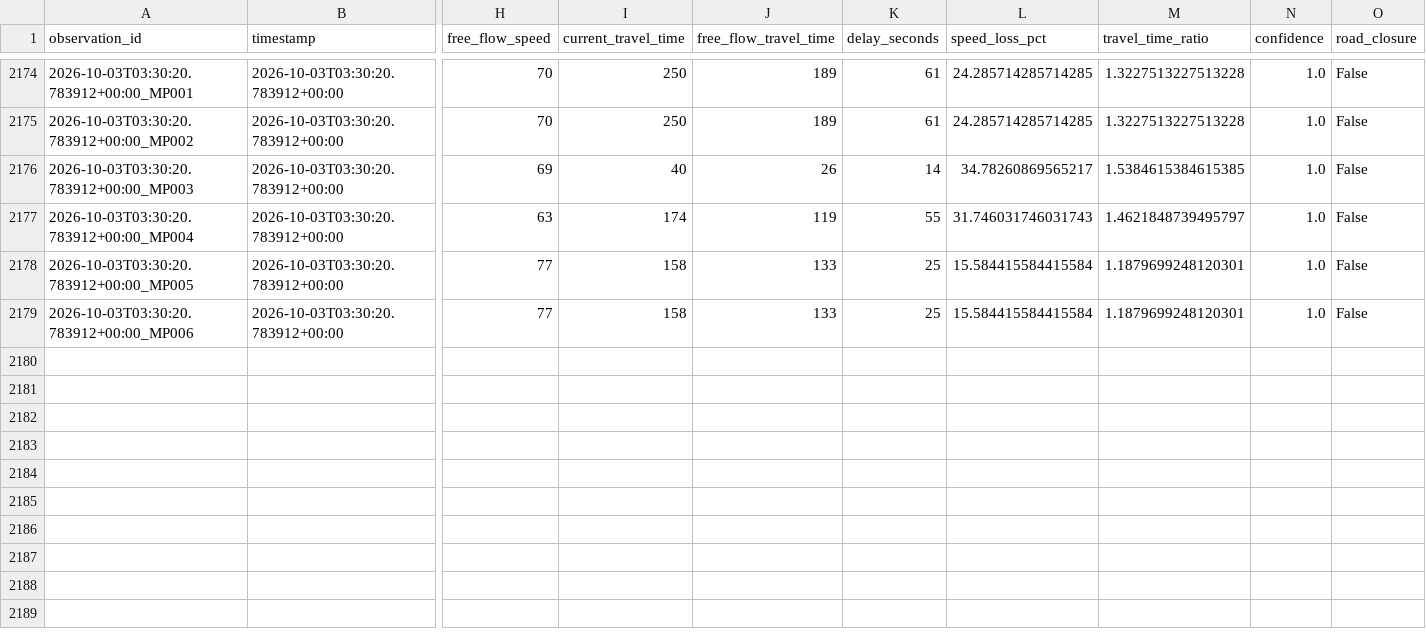
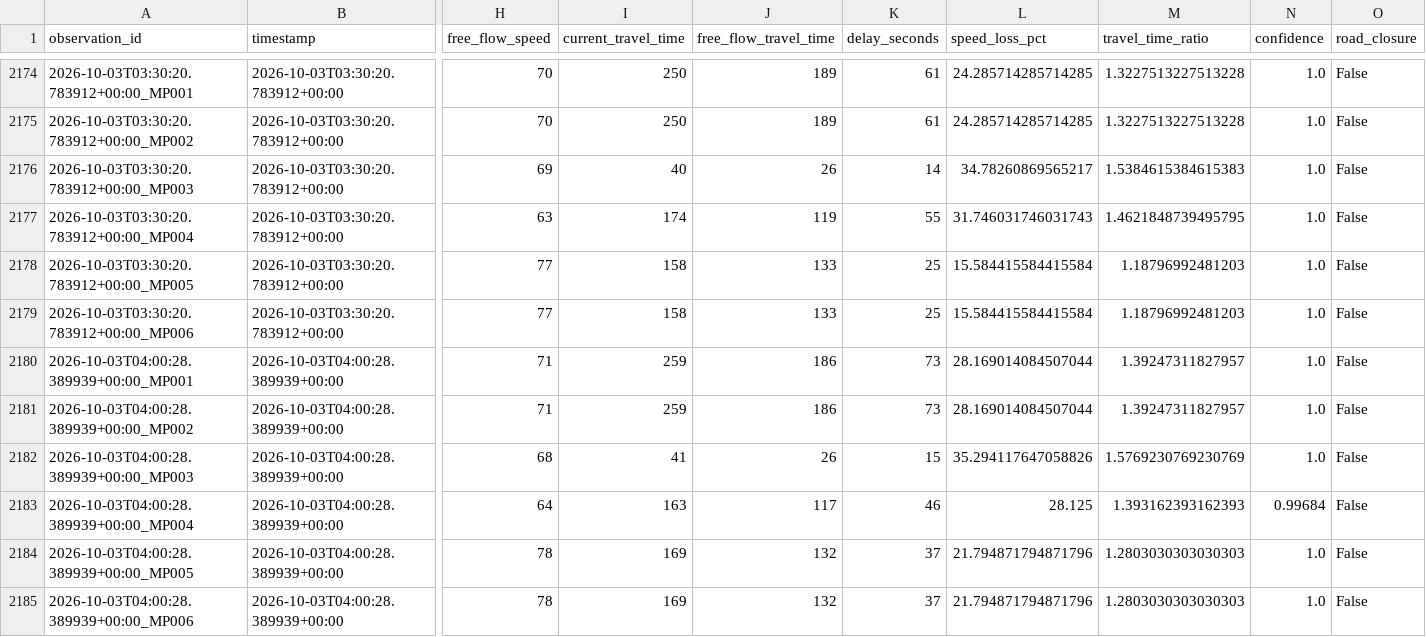
Before and after one commit to Git-Dante-22/Pachuca-Mobility, a CSV file: data/silver/traffic/2026-09.csv, drawn as a sheet; only a part is shown, gaps mark what is left out; rows hold the shown columns only; the diff names each change by its address in the sheet, - before the commit and + after, or states it on an @@ line.

```diff
--- a/data/silver/traffic/2026-09.csv
+++ b/data/silver/traffic/2026-09.csv
-M2176 (travel_time_ratio): 1.5384615384615385
+M2176 (travel_time_ratio): 1.5384615384615383
-M2177 (travel_time_ratio): 1.4621848739495797
+M2177 (travel_time_ratio): 1.4621848739495795
-M2178:M2179 (travel_time_ratio): 1.1879699248120301
+M2178:M2179 (travel_time_ratio): 1.18796992481203
+row 2180: 2026-10-03T04:00:28.389939+00:00_MP001 | 2026-10-03T04:00:28.389939+00:00 | 71 | 259 | 186 | 73 | 28.169014084507044 | 1.39247311827957 | 1.0 | False
+row 2181: 2026-10-03T04:00:28.389939+00:00_MP002 | 2026-10-03T04:00:28.389939+00:00 | 71 | 259 | 186 | 73 | 28.169014084507044 | 1.39247311827957 | 1.0 | False
+row 2182: 2026-10-03T04:00:28.389939+00:00_MP003 | 2026-10-03T04:00:28.389939+00:00 | 68 | 41 | 26 | 15 | 35.294117647058826 | 1.5769230769230769 | 1.0 | False
+row 2183: 2026-10-03T04:00:28.389939+00:00_MP004 | 2026-10-03T04:00:28.389939+00:00 | 64 | 163 | 117 | 46 | 28.125 | 1.393162393162393 | 0.99684 | False
+row 2184: 2026-10-03T04:00:28.389939+00:00_MP005 | 2026-10-03T04:00:28.389939+00:00 | 78 | 169 | 132 | 37 | 21.794871794871796 | 1.2803030303030303 | 1.0 | False
+row 2185: 2026-10-03T04:00:28.389939+00:00_MP006 | 2026-10-03T04:00:28.389939+00:00 | 78 | 169 | 132 | 37 | 21.794871794871796 | 1.2803030303030303 | 1.0 | False
```
Also changed, not shown: data/gold/traffic/gold_congestion_episode.csv, data/gold/traffic/gold_traffic_30min_monitor.csv, 1 other file.
